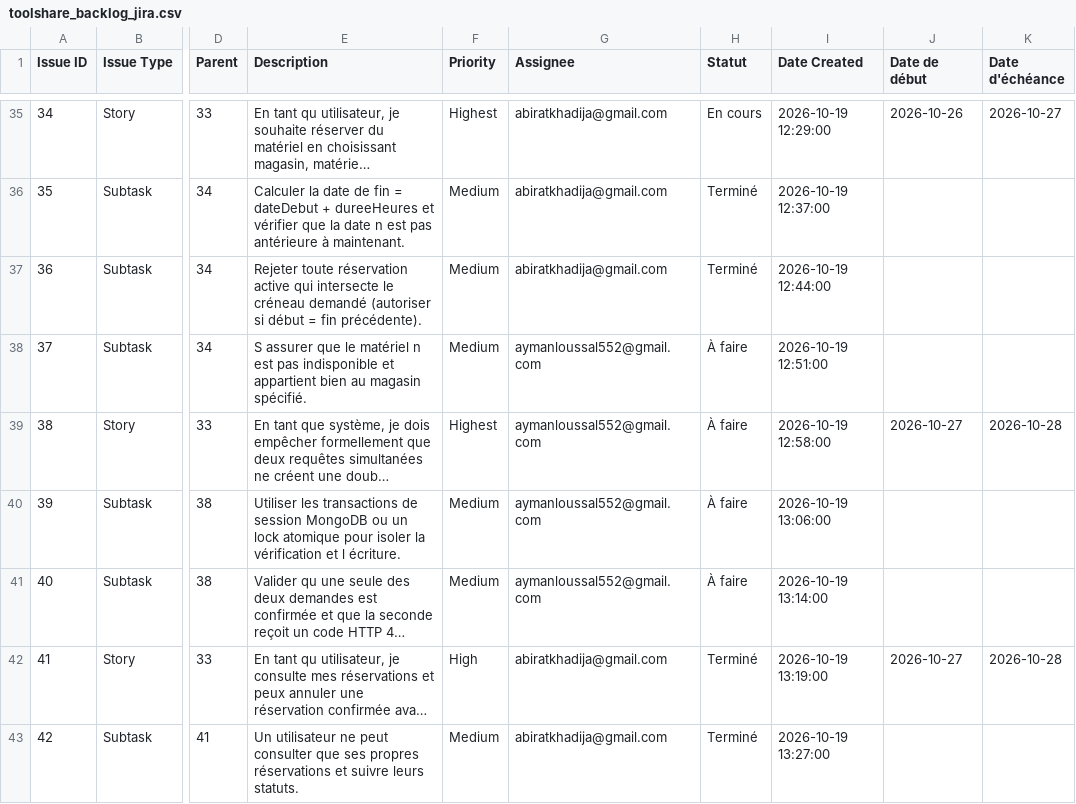
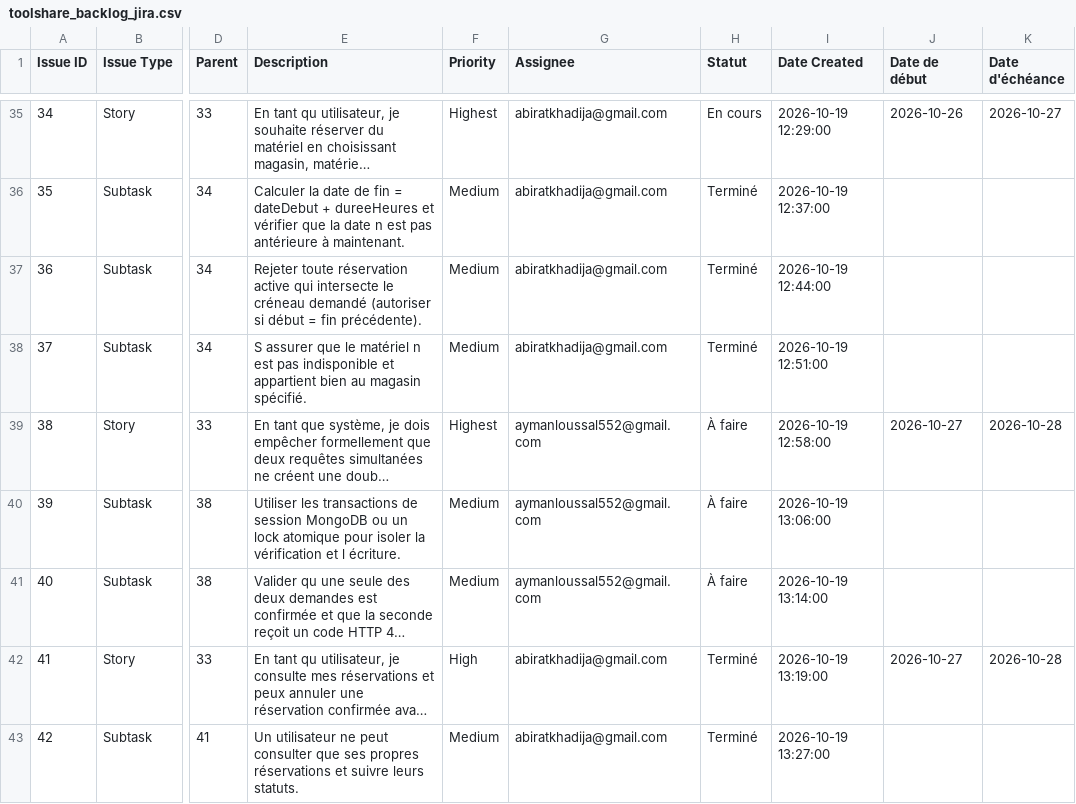
Before and after one commit to khadijaabirat/ToolShare, a CSV file: toolshare_backlog_jira.csv, drawn as a sheet; only a part is shown, gaps mark what is left out; long unchanged cells end in …; the diff names each change by its address in the sheet, - before the commit and + after, or states it on an @@ line.

```diff
--- a/toolshare_backlog_jira.csv
+++ b/toolshare_backlog_jira.csv
-G38 (Assignee): aymanloussal552@gmail.com
+G38 (Assignee): abiratkhadija@gmail.com
-H38 (Statut): À faire
+H38 (Statut): Terminé
```
Also changed, not shown: 3 other files.
